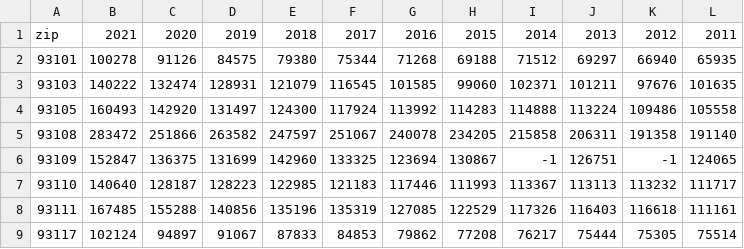
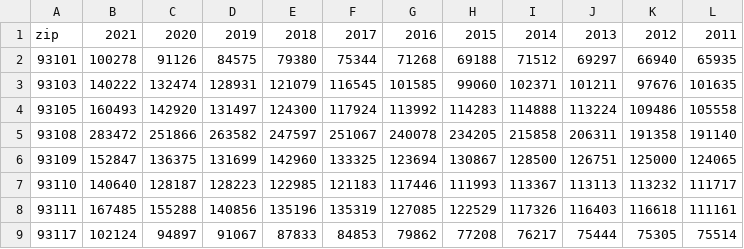
Before and after one commit to NiharikaCNR/Yelp-Bakeries, a CSV file: data/ca-sb-mean-incomes.csv, drawn as a sheet.

Commit message:
Update ca-sb-mean-incomes.csv
Impute missing values

```diff
--- a/data/ca-sb-mean-incomes.csv
+++ b/data/ca-sb-mean-incomes.csv
@@ -5,3 +5,3 @@
 93108,283472,251866,263582,247597,251067,240078,234205,215858,206311,191358,191140
-93109,152847,136375,131699,142960,133325,123694,130867,-1,126751,-1,124065
+93109,152847,136375,131699,142960,133325,123694,130867,128500,126751,125000,124065
 93110,140640,128187,128223,122985,121183,117446,111993,113367,113113,113232,111717
```
